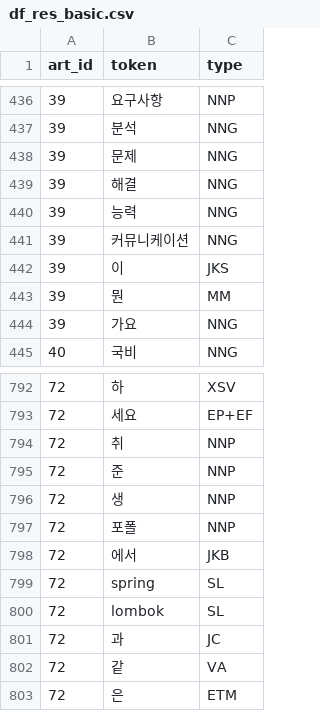
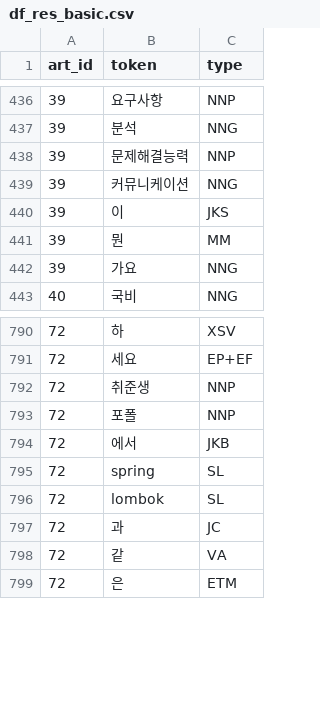
Before and after one commit to ABizCho/SMA_2022summerProject, a CSV file: week3/df_res_basic.csv, drawn as a sheet; only a part is shown, gaps mark what is left out.

Commit message:
week3 형태소 분석 전처리 복합명사 처리 로직 개선 및 EDA수행, DTM 생성

```diff
--- a/week3/df_res_basic.csv
+++ b/week3/df_res_basic.csv
@@ -437,5 +437,3 @@
 39,분석,NNG
-39,문제,NNG
-39,해결,NNG
-39,능력,NNG
+39,문제해결능력,NNP
 39,커뮤니케이션,NNG
@@ -793,5 +791,3 @@
 72,세요,EP+EF
-72,취,NNP
-72,준,NNP
-72,생,NNP
+72,취준생,NNP
 72,포폴,NNP
```
Also changed, not shown: 13 other files.
